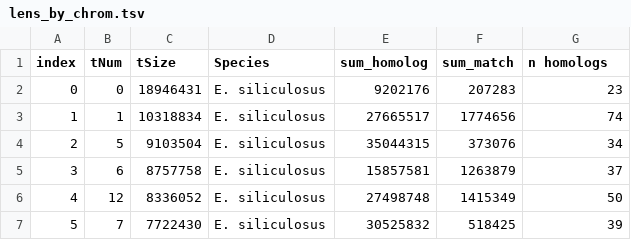
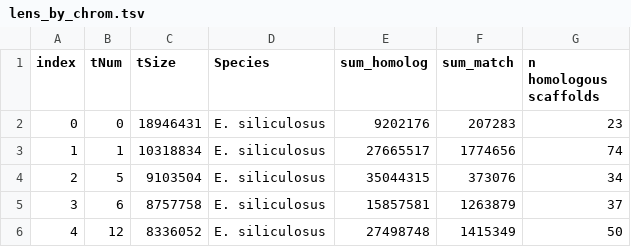
Before and after one commit to kdews/s-latissima-genome, a TSV file: lens_by_chrom.tsv, drawn as a sheet; only a part is shown; the shorter side is filled out with more unchanged rows.

```diff
--- a/lens_by_chrom.tsv
+++ b/lens_by_chrom.tsv
@@ -1,2 +1,2 @@
-index	tNum	tSize	Species	sum_homolog	sum_match	n homologs
+index	tNum	tSize	Species	sum_homolog	sum_match	n homologous scaffolds
 0	0	18946431	E. siliculosus	9202176	207283	23
```
Also changed, not shown: alignment_report.tsv, 5 other files.
